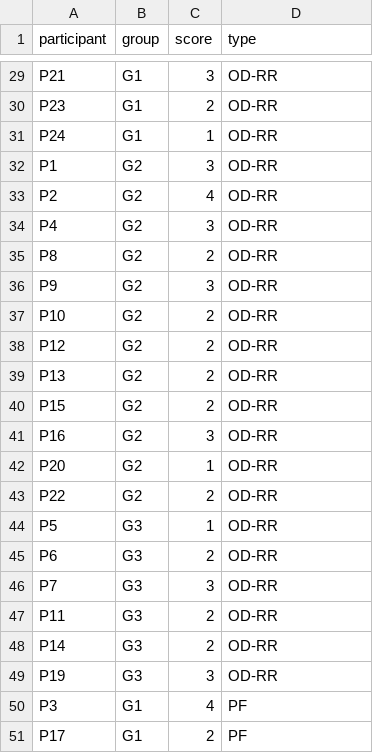
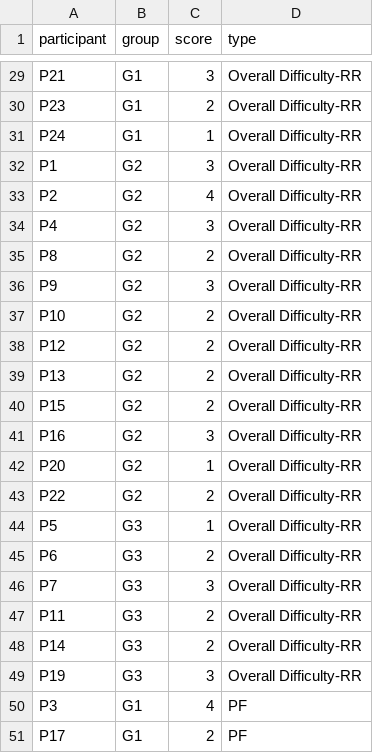
Before and after one commit to lucianoMarchezan/dataSTest, a CSV file: data/userstudy/difficultyChart.csv, drawn as a sheet; only a part is shown, gaps mark what is left out; the diff covers the shown part only; the diff names each change by its address in the sheet, - before the commit and + after, or states it on an @@ line.

Commit message:
Update difficultyChart.csv

```diff
--- a/data/userstudy/difficultyChart.csv
+++ b/data/userstudy/difficultyChart.csv
-D29:D49 (type): OD-RR
+D29:D49 (type): Overall Difficulty-RR
```
Also changed, not shown: 27 edited cells elsewhere in this file.
